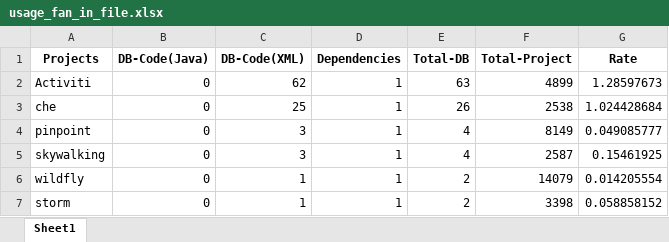
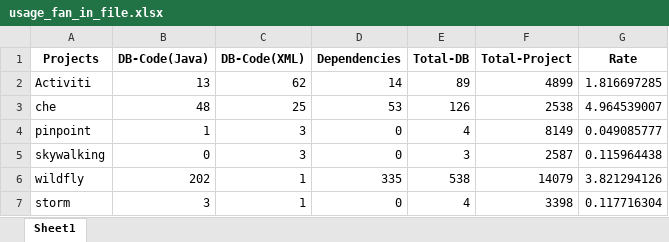
Before and after one commit to gems-uff/db-mining, an Excel workbook: resources/usage_fan_in_file.xlsx, sheet Sheet1, drawn as a sheet; values as stored, in another font and other column widths than the file's, no borders; the diff names each change by its address in the sheet, - before the commit and + after, or states it on an @@ line.

```diff
--- a/resources/usage_fan_in_file.xlsx (sheet Sheet1)
+++ b/resources/usage_fan_in_file.xlsx (sheet Sheet1)
-B2 (DB-Code(Java)): 0
+B2 (DB-Code(Java)): 13
-D2 (Dependencies): 1
+D2 (Dependencies): 14
-E2 (Total-DB): 63
+E2 (Total-DB): 89
-G2 (Rate): 1.28597673
+G2 (Rate): 1.816697285
-B3 (DB-Code(Java)): 0
+B3 (DB-Code(Java)): 48
-D3 (Dependencies): 1
+D3 (Dependencies): 53
-E3 (Total-DB): 26
+E3 (Total-DB): 126
-G3 (Rate): 1.024428684
+G3 (Rate): 4.964539007
-B4 (DB-Code(Java)): 0
+B4 (DB-Code(Java)): 1
-D4:D5 (Dependencies): 1
+D4:D5 (Dependencies): 0
-E5 (Total-DB): 4
+E5 (Total-DB): 3
-G5 (Rate): 0.15461925
+G5 (Rate): 0.115964438
-B6 (DB-Code(Java)): 0
+B6 (DB-Code(Java)): 202
-D6 (Dependencies): 1
+D6 (Dependencies): 335
-E6 (Total-DB): 2
+E6 (Total-DB): 538
-G6 (Rate): 0.014205554
+G6 (Rate): 3.821294126
-B7 (DB-Code(Java)): 0
+B7 (DB-Code(Java)): 3
-D7 (Dependencies): 1
+D7 (Dependencies): 0
-E7 (Total-DB): 2
+E7 (Total-DB): 4
-G7 (Rate): 0.058858152
+G7 (Rate): 0.117716304
```
Also changed, not shown: 7 other files.
